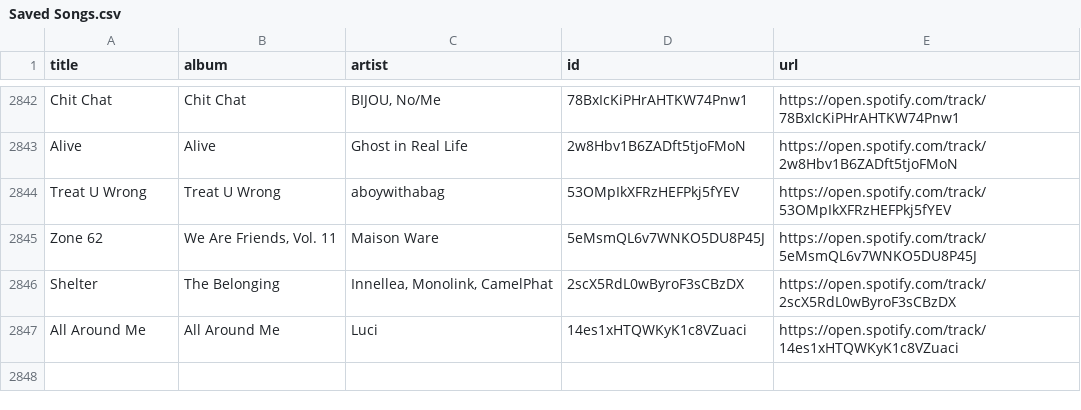
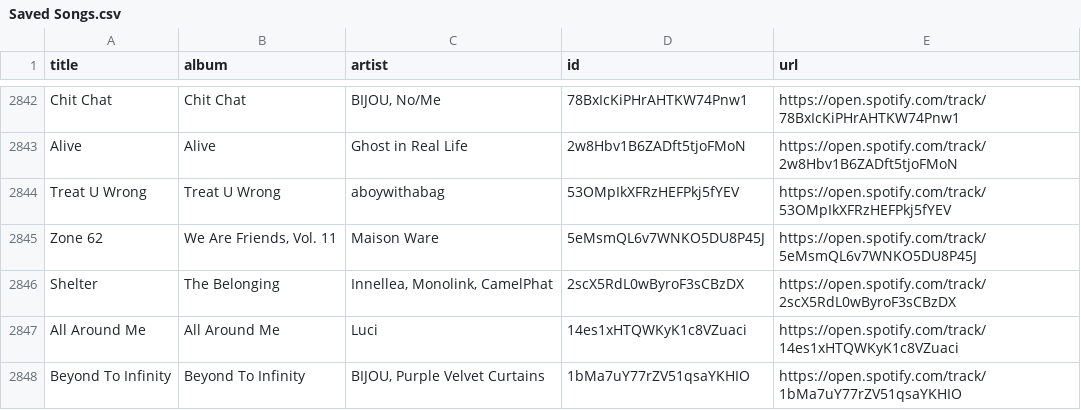
Before and after one commit to unex/dews_beats, a CSV file: Saved Songs.csv, drawn as a sheet; only a part is shown, gaps mark what is left out; the diff names each change by its address in the sheet, - before the commit and + after, or states it on an @@ line.

```diff
--- a/Saved Songs.csv
+++ b/Saved Songs.csv
+row 2848: Beyond To Infinity | Beyond To Infinity | BIJOU, Purple Velvet Curtains | 1bMa7uY77rZV51qsaYKHIO | https://open.spotify.com/track/1bMa7uY77rZV51qsaYKHIO
```
Also changed, not shown: playlists/Release Radar.csv, playlists/Tech House Operator.csv.
